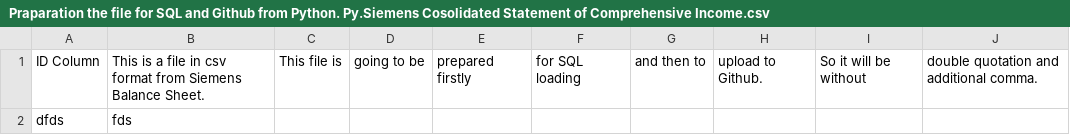
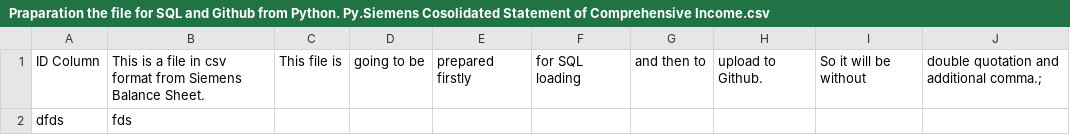
Before and after one commit to YazdiHossein/Courses-Exercises, a CSV file: SQL Exercises/Praparation the file for SQL and Github from Python. Py.Siemens Cosolidated Statement of Comprehensive Income.csv, drawn as a sheet.

Commit message:
Update Praparation the file for SQL and Github from Python. Py.Siemens Cosolidated Statement of Comprehensive Income.csv

```diff
--- a/SQL Exercises/Praparation the file for SQL and Github from Python. Py.Siemens Cosolidated Statement of Comprehensive Income.csv
+++ b/SQL Exercises/Praparation the file for SQL and Github from Python. Py.Siemens Cosolidated Statement of Comprehensive Income.csv
@@ -1,2 +1,2 @@
-ID Column, This is a file in csv format from Siemens Balance Sheet., This file is, going to be, prepared firstly, for SQL loading, and then to, upload to Github., So it will be without, double quotation and additional comma.
+ID Column, This is a file in csv format from Siemens Balance Sheet., This file is, going to be, prepared firstly, for SQL loading, and then to, upload to Github., So it will be without, double quotation and additional comma.;
 dfds,fds,,,,,,,,
```
